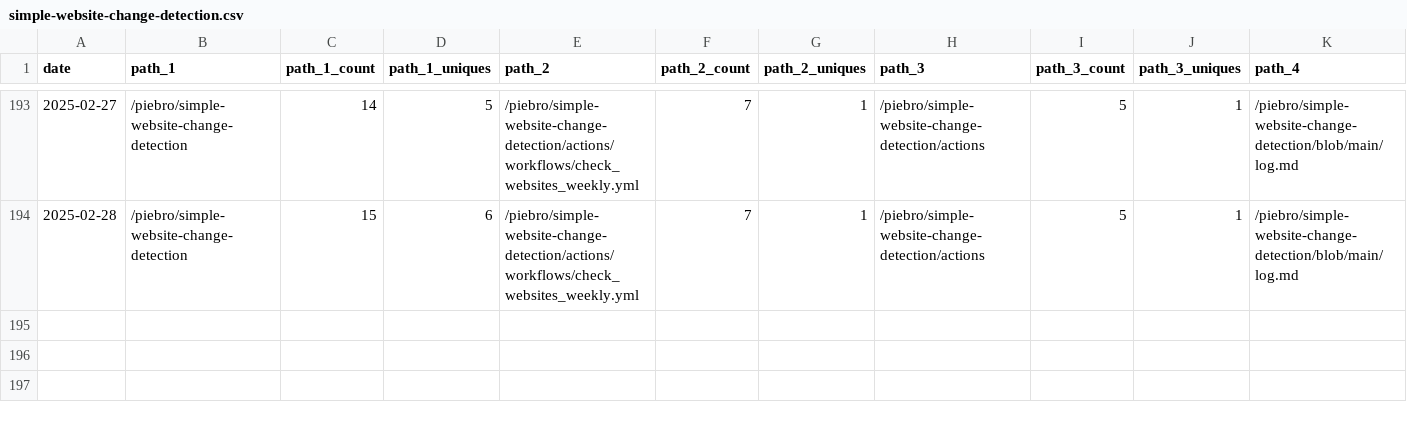
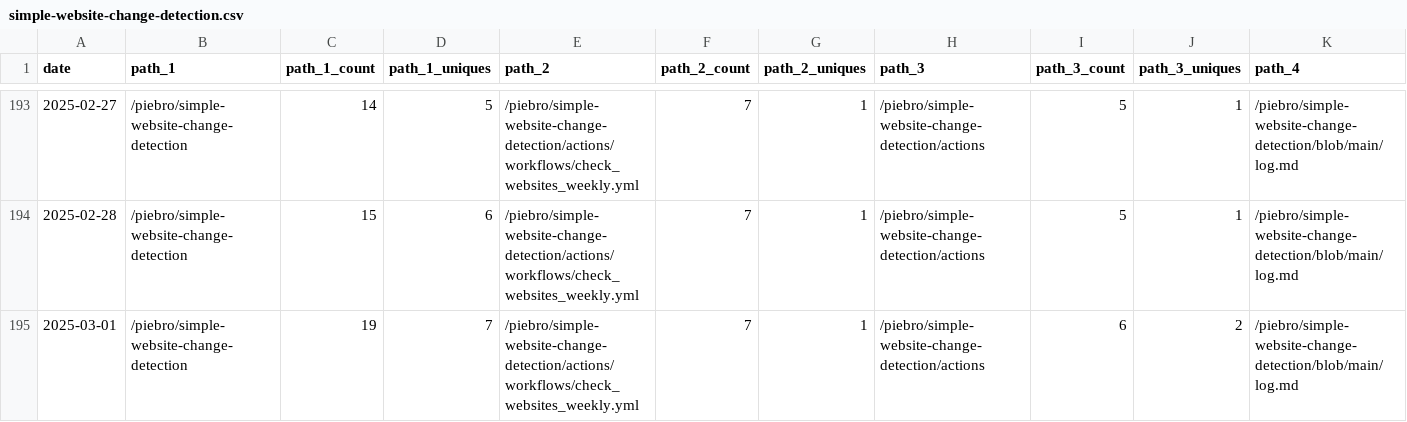
Before and after one commit to piebro/github-repo-traffic-stats, a CSV file: data/github_paths/simple-website-change-detection.csv, drawn as a sheet; only a part is shown, gaps mark what is left out; rows hold the shown columns only; the diff names each change by its address in the sheet, - before the commit and + after, or states it on an @@ line.

Commit message:
data update

```diff
--- a/data/github_paths/simple-website-change-detection.csv
+++ b/data/github_paths/simple-website-change-detection.csv
+row 195: 2025-03-01 | /piebro/simple-website-change-detection | 19 | 7 | /piebro/simple-website-change-detection/actions/workflows/check_websites_weekly.yml | 7 | 1 | /piebro/simple-website-change-detection/actions | 6 | 2 | /piebro/simple-website-change-detection/blob/main/log.md
```
Also changed, not shown: data/github_paths/deutsche-bahn-data.csv, data/github_paths/factorio-blueprint-visualizer.csv, 46 other files.
